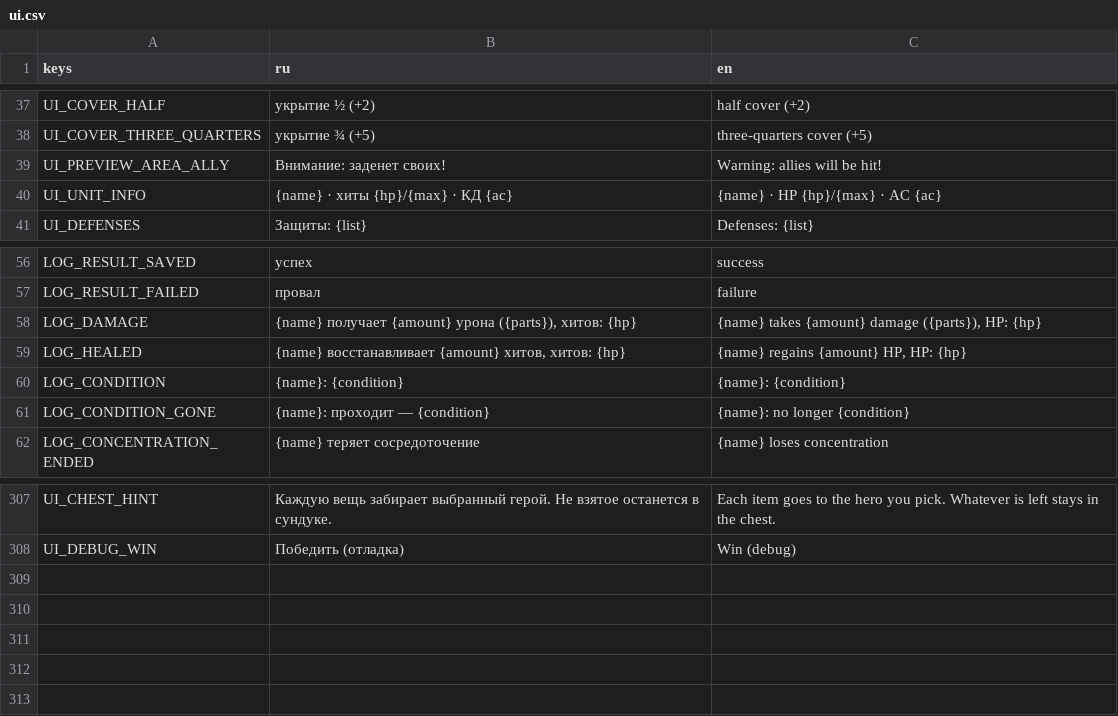
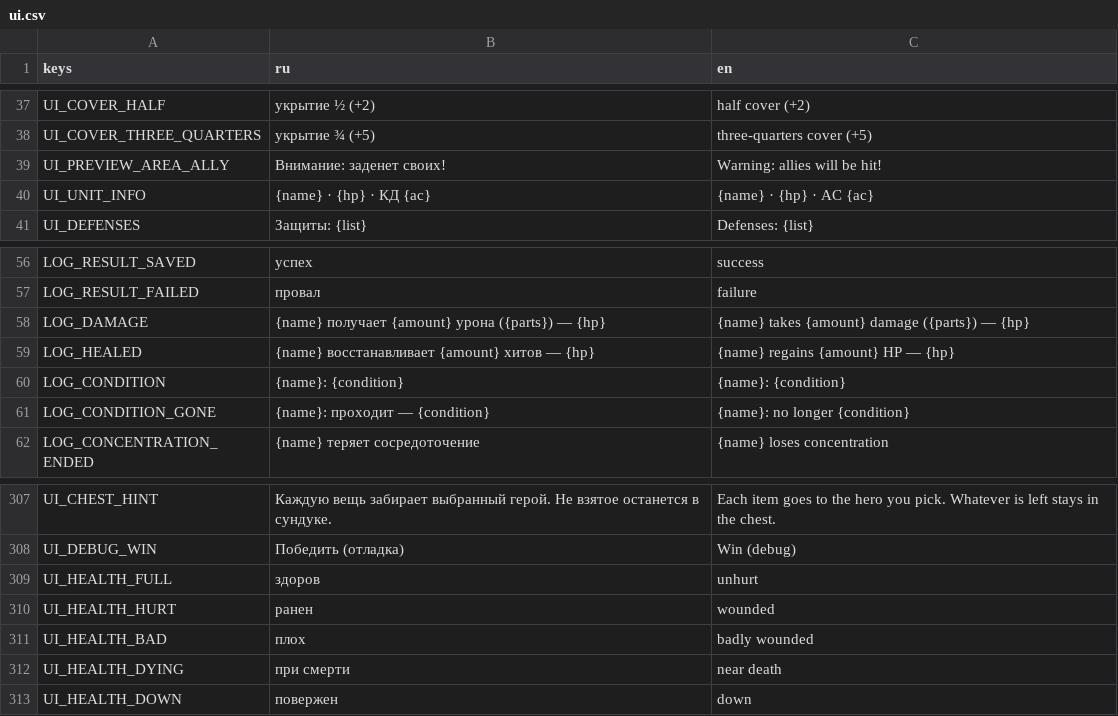
Before and after one commit to pivnoebidlo/vseslav, a CSV file: locales/ui.csv, drawn as a sheet; only a part is shown, gaps mark what is left out.

```diff
--- a/locales/ui.csv
+++ b/locales/ui.csv
@@ -39,3 +39,3 @@ UI_COVER_THREE_QUARTERS,укрытие ¾ (+5),three-quarters cover (+5)
 UI_PREVIEW_AREA_ALLY,Внимание: заденет своих!,Warning: allies will be hit!
-UI_UNIT_INFO,{name} · хиты {hp}/{max} · КД {ac},{name} · HP {hp}/{max} · AC {ac}
+UI_UNIT_INFO,{name} · {hp} · КД {ac},{name} · {hp} · AC {ac}
 UI_DEFENSES,Защиты: {list},Defenses: {list}
@@ -57,4 +57,4 @@ LOG_RESULT_SAVED,успех,success
 LOG_RESULT_FAILED,провал,failure
-LOG_DAMAGE,"{name} получает {amount} урона ({parts}), хитов: {hp}","{name} takes {amount} damage ({parts}), HP: {hp}"
-LOG_HEALED,"{name} восстанавливает {amount} хитов, хитов: {hp}","{name} regains {amount} HP, HP: {hp}"
+LOG_DAMAGE,"{name} получает {amount} урона ({parts}) — {hp}","{name} takes {amount} damage ({parts}) — {hp}"
+LOG_HEALED,"{name} восстанавливает {amount} хитов — {hp}","{name} regains {amount} HP — {hp}"
 LOG_CONDITION,{name}: {condition},{name}: {condition}
@@ -308 +308,6 @@ UI_CHEST_HINT,"Каждую вещь забирает выбранный гер
 UI_DEBUG_WIN,Победить (отладка),Win (debug)
+UI_HEALTH_FULL,здоров,unhurt
+UI_HEALTH_HURT,ранен,wounded
+UI_HEALTH_BAD,плох,badly wounded
+UI_HEALTH_DYING,при смерти,near death
+UI_HEALTH_DOWN,повержен,down
```
Also changed, not shown: 5 other files.
